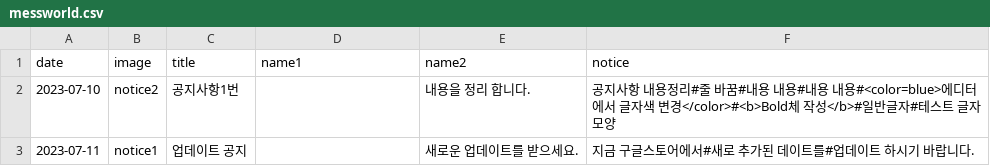
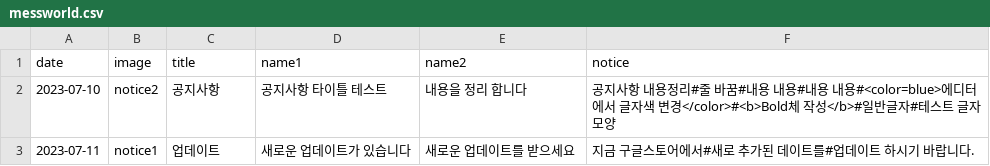
Before and after one commit to Playnex/Playnex, a CSV file: messworld.csv, drawn as a sheet.

Commit message:
Update messworld.csv

```diff
--- a/messworld.csv
+++ b/messworld.csv
@@ -1,3 +1,3 @@
 date,image,title,name1,name2,notice
-2023-07-10,notice2,공지사항1번,,내용을 정리 합니다.,공지사항 내용정리#줄 바꿈#내용 내용#내용 내용#<color=blue>에디터에서 글자색 변경</color>#<b>Bold체 작성</b>#일반글자#테스트 글자 모양,
-2023-07-11,notice1,업데이트 공지,,새로운 업데이트를 받으세요.,지금 구글스토어에서#새로 추가된 데이트를#업데이트 하시기 바랍니다.
+2023-07-10,notice2,공지사항,공지사항 타이틀 테스트,내용을 정리 합니다,공지사항 내용정리#줄 바꿈#내용 내용#내용 내용#<color=blue>에디터에서 글자색 변경</color>#<b>Bold체 작성</b>#일반글자#테스트 글자 모양,
+2023-07-11,notice1,업데이트,새로운 업데이트가 있습니다,새로운 업데이트를 받으세요,지금 구글스토어에서#새로 추가된 데이트를#업데이트 하시기 바랍니다.
```
